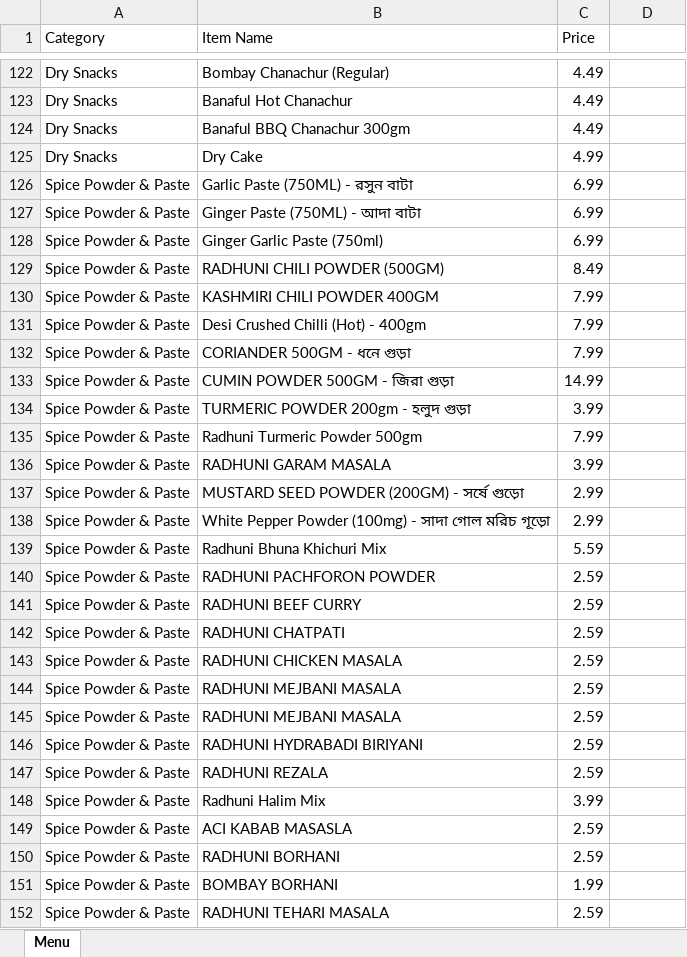
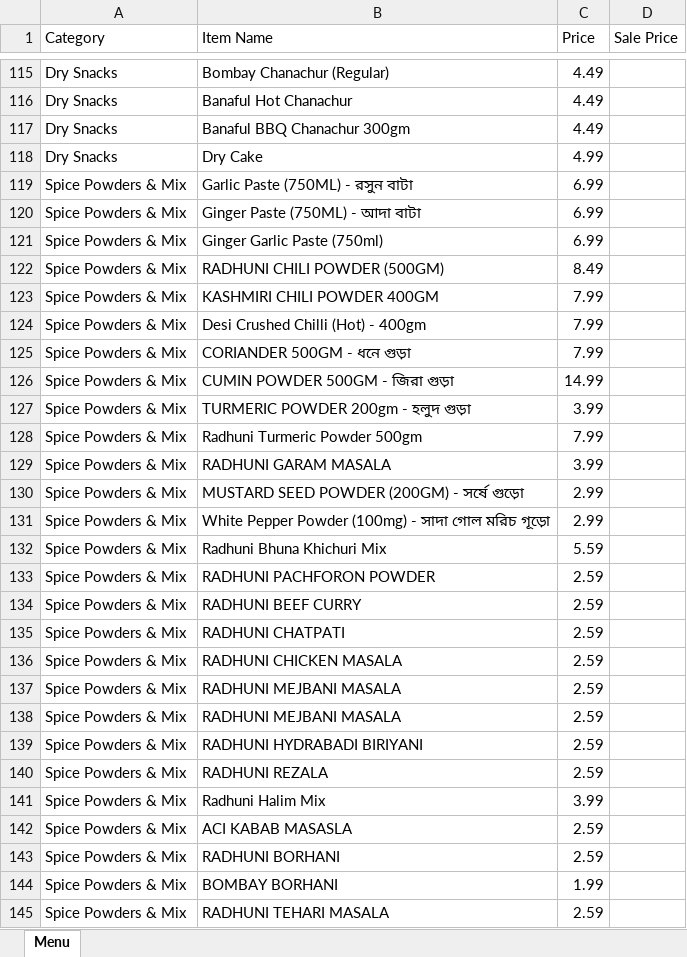
Before and after one commit to ziaush-shams/Order_System, an Excel workbook: public/Menu.xlsx, sheet Menu, drawn as a sheet; only a part is shown, gaps mark what is left out; values as stored, in another font and other column widths than the file's, no cell formats; addresses are those after the commit; the diff covers the shown part only; the diff names each change by its address in the sheet, - before the commit and + after, or states it on an @@ line.

```diff
--- a/public/Menu.xlsx (sheet Menu)
+++ b/public/Menu.xlsx (sheet Menu)
-D1: (empty)
+D1: Sale Price
-A119:A145 (Category): Spice Powder & Paste
+A119:A145 (Category): Spice Powders & Mix
```
Also changed, not shown: 27 added rows, 39 removed rows, 4 moved rows and 82 edited cells elsewhere in this sheet, cell formats.
